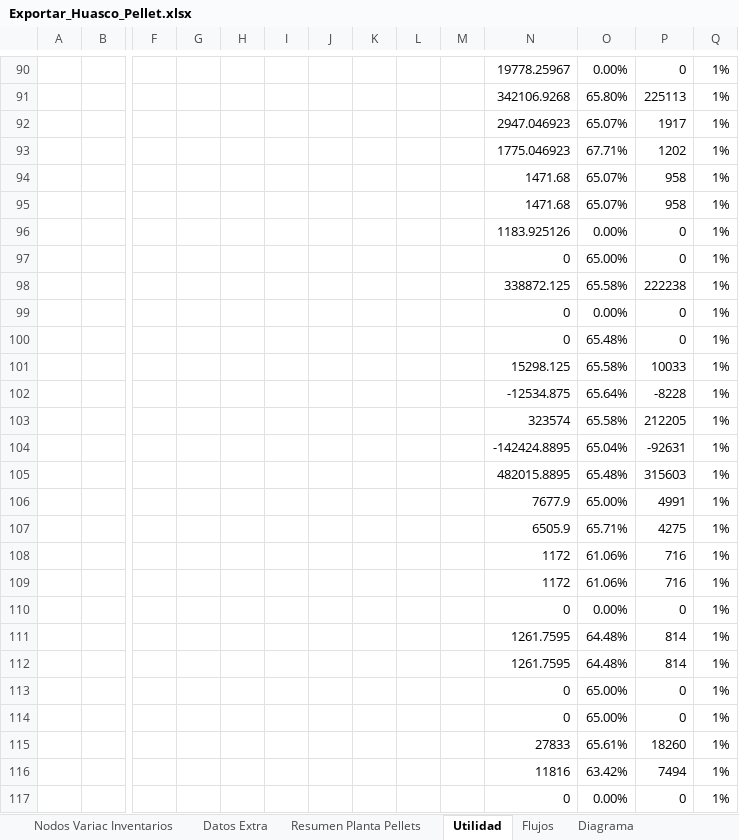
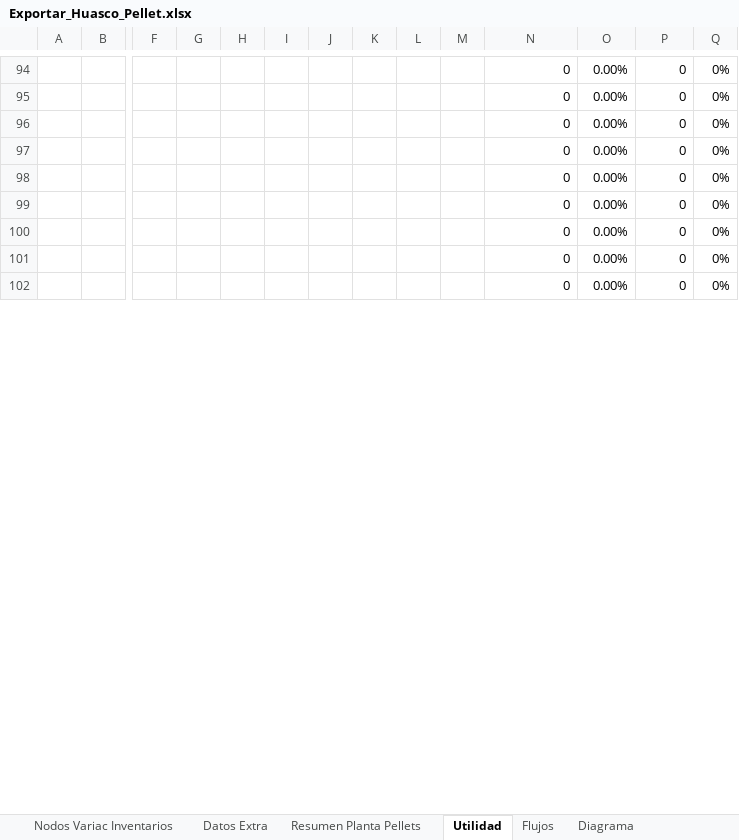
Before and after one commit to fracastr/minera, an Excel workbook: public/Export/Exportar_Huasco_Pellet.xlsx, sheet Utilidad, drawn as a sheet; only a part is shown, gaps mark what is left out; values as stored, in another font and other column widths than the file's, no borders; conditional formats not drawn; removed rows and columns are numbered as before the commit, all else as after; rows hold the shown columns only; the diff covers the shown part only; the diff names each change by its address in the sheet, - before the commit and + after, or states it on an @@ line.

```diff
--- a/public/Export/Exportar_Huasco_Pellet.xlsx (sheet Utilidad)
+++ b/public/Export/Exportar_Huasco_Pellet.xlsx (sheet Utilidad)
-N94: 19778.25967
+N94: 0
-Q94: 1%
+Q94: 0%
-row 91:  |  |  |  |  |  |  |  |  |  | 342106.9268 | 65.80% | 225113 | 1%
-row 92:  |  |  |  |  |  |  |  |  |  | 2947.046923 | 65.07% | 1917 | 1%
-row 93:  |  |  |  |  |  |  |  |  |  | 1775.046923 | 67.71% | 1202 | 1%
-row 94:  |  |  |  |  |  |  |  |  |  | 1471.68 | 65.07% | 958 | 1%
-row 95:  |  |  |  |  |  |  |  |  |  | 1471.68 | 65.07% | 958 | 1%
-N95: 1183.925126
+N95: 0
-Q95:Q96: 1%
+Q95:Q96: 0%
-O96: 65.00%
+O96: 0.00%
-row 98:  |  |  |  |  |  |  |  |  |  | 338872.125 | 65.58% | 222238 | 1%
-Q97:Q98: 1%
+Q97:Q98: 0%
-O98: 65.48%
+O98: 0.00%
-row 101:  |  |  |  |  |  |  |  |  |  | 15298.125 | 65.58% | 10033 | 1%
-row 102:  |  |  |  |  |  |  |  |  |  | -12534.875 | 65.64% | -8228 | 1%
-row 103:  |  |  |  |  |  |  |  |  |  | 323574 | 65.58% | 212205 | 1%
-row 104:  |  |  |  |  |  |  |  |  |  | -142424.8895 | 65.04% | -92631 | 1%
-row 105:  |  |  |  |  |  |  |  |  |  | 482015.8895 | 65.48% | 315603 | 1%
-row 106:  |  |  |  |  |  |  |  |  |  | 7677.9 | 65.00% | 4991 | 1%
-row 107:  |  |  |  |  |  |  |  |  |  | 6505.9 | 65.71% | 4275 | 1%
-row 108:  |  |  |  |  |  |  |  |  |  | 1172 | 61.06% | 716 | 1%
-row 109:  |  |  |  |  |  |  |  |  |  | 1172 | 61.06% | 716 | 1%
-Q99: 1%
+Q99: 0%
-row 111:  |  |  |  |  |  |  |  |  |  | 1261.7595 | 64.48% | 814 | 1%
-row 112:  |  |  |  |  |  |  |  |  |  | 1261.7595 | 64.48% | 814 | 1%
-O100:O101: 65.00%
+O100:O101: 0.00%
-Q100:Q101: 1%
+Q100:Q101: 0%
-row 115:  |  |  |  |  |  |  |  |  |  | 27833 | 65.61% | 18260 | 1%
-row 116:  |  |  |  |  |  |  |  |  |  | 11816 | 63.42% | 7494 | 1%
-Q102: 1%
+Q102: 0%
```
Also changed, not shown: 69 added rows, 50 removed rows, 205 edited cells and cell formats elsewhere in this sheet, sheet Flujos, sheet Diagrama, sheet Datos Extra, sheet Resumen Planta Pellets, formulas that keep their value, charts or pictures.
